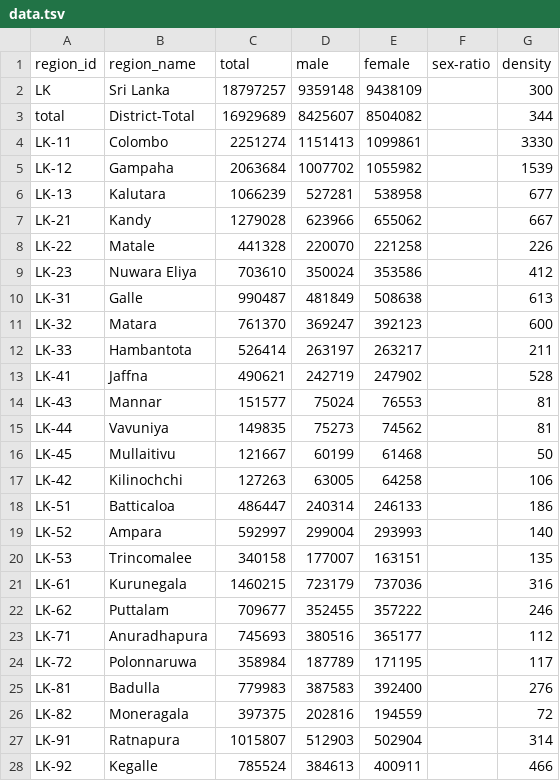
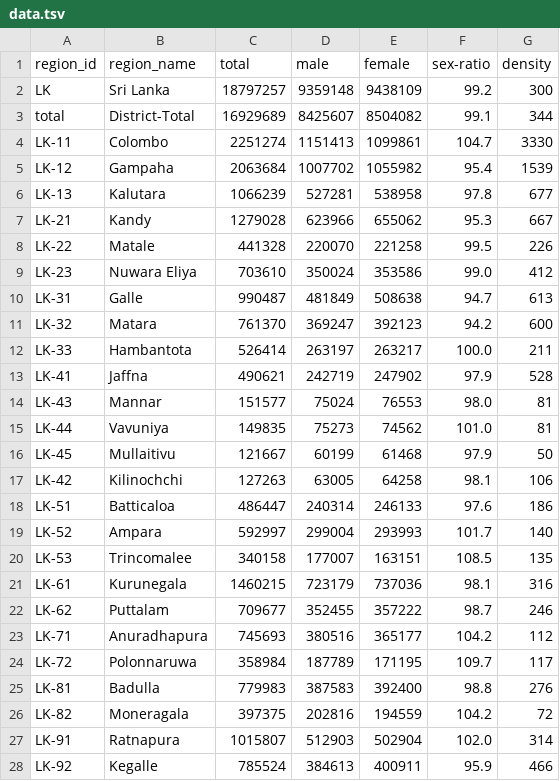
Before and after one commit to nuuuwan/lk_census_2001, a TSV file: data/population-overview/data.tsv, drawn as a sheet.

Commit message:
Update dependency ratios and employment statistics for districts
- Updated dependency ratios in README.md and data.json files to reflect accurate values for total, young, and old dependency ratios.
- Modified data.tsv to include updated dependency ratios for each district.
- Adjusted employment statistics in README.md, data.json, and data.tsv to include accurate percentages for public administration and defense.
- Added sex ratio values in population overview data.json and README.md, ensuring all districts have updated statistics.
- Enhanced OriginalDocDataMixin.py to include "ratio" in the condition for parsing values related to percentages and rates.

```diff
--- a/data/population-overview/data.tsv
+++ b/data/population-overview/data.tsv
@@ -1,28 +1,28 @@
 region_id	region_name	total	male	female	sex-ratio	density
-LK	Sri Lanka	18797257	9359148	9438109		300
-total	District-Total	16929689	8425607	8504082		344
-LK-11	Colombo	2251274	1151413	1099861		3330
-LK-12	Gampaha	2063684	1007702	1055982		1539
-LK-13	Kalutara	1066239	527281	538958		677
-LK-21	Kandy	1279028	623966	655062		667
-LK-22	Matale	441328	220070	221258		226
-LK-23	Nuwara Eliya	703610	350024	353586		412
-LK-31	Galle	990487	481849	508638		613
-LK-32	Matara	761370	369247	392123		600
-LK-33	Hambantota	526414	263197	263217		211
-LK-41	Jaffna	490621	242719	247902		528
-LK-43	Mannar	151577	75024	76553		81
-LK-44	Vavuniya	149835	75273	74562		81
-LK-45	Mullaitivu	121667	60199	61468		50
-LK-42	Kilinochchi	127263	63005	64258		106
-LK-51	Batticaloa	486447	240314	246133		186
-LK-52	Ampara	592997	299004	293993		140
-LK-53	Trincomalee	340158	177007	163151		135
-LK-61	Kurunegala	1460215	723179	737036		316
-LK-62	Puttalam	709677	352455	357222		246
-LK-71	Anuradhapura	745693	380516	365177		112
-LK-72	Polonnaruwa	358984	187789	171195		117
-LK-81	Badulla	779983	387583	392400		276
-LK-82	Moneragala	397375	202816	194559		72
-LK-91	Ratnapura	1015807	512903	502904		314
-LK-92	Kegalle	785524	384613	400911		466
+LK	Sri Lanka	18797257	9359148	9438109	99.2	300
+total	District-Total	16929689	8425607	8504082	99.1	344
+LK-11	Colombo	2251274	1151413	1099861	104.7	3330
+LK-12	Gampaha	2063684	1007702	1055982	95.4	1539
+LK-13	Kalutara	1066239	527281	538958	97.8	677
+LK-21	Kandy	1279028	623966	655062	95.3	667
+LK-22	Matale	441328	220070	221258	99.5	226
+LK-23	Nuwara Eliya	703610	350024	353586	99.0	412
+LK-31	Galle	990487	481849	508638	94.7	613
+LK-32	Matara	761370	369247	392123	94.2	600
+LK-33	Hambantota	526414	263197	263217	100.0	211
+LK-41	Jaffna	490621	242719	247902	97.9	528
+LK-43	Mannar	151577	75024	76553	98.0	81
+LK-44	Vavuniya	149835	75273	74562	101.0	81
+LK-45	Mullaitivu	121667	60199	61468	97.9	50
+LK-42	Kilinochchi	127263	63005	64258	98.1	106
+LK-51	Batticaloa	486447	240314	246133	97.6	186
+LK-52	Ampara	592997	299004	293993	101.7	140
+LK-53	Trincomalee	340158	177007	163151	108.5	135
+LK-61	Kurunegala	1460215	723179	737036	98.1	316
+LK-62	Puttalam	709677	352455	357222	98.7	246
+LK-71	Anuradhapura	745693	380516	365177	104.2	112
+LK-72	Polonnaruwa	358984	187789	171195	109.7	117
+LK-81	Badulla	779983	387583	392400	98.8	276
+LK-82	Moneragala	397375	202816	194559	104.2	72
+LK-91	Ratnapura	1015807	512903	502904	102.0	314
+LK-92	Kegalle	785524	384613	400911	95.9	466
```
Also changed, not shown: data/dependency-ratios/data.tsv, data/employment-by-industry/data.tsv, 7 other files.
